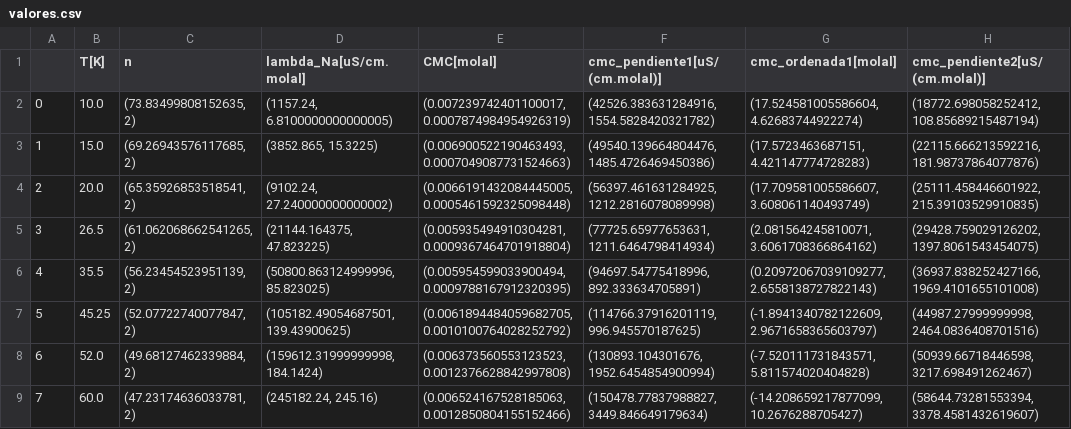
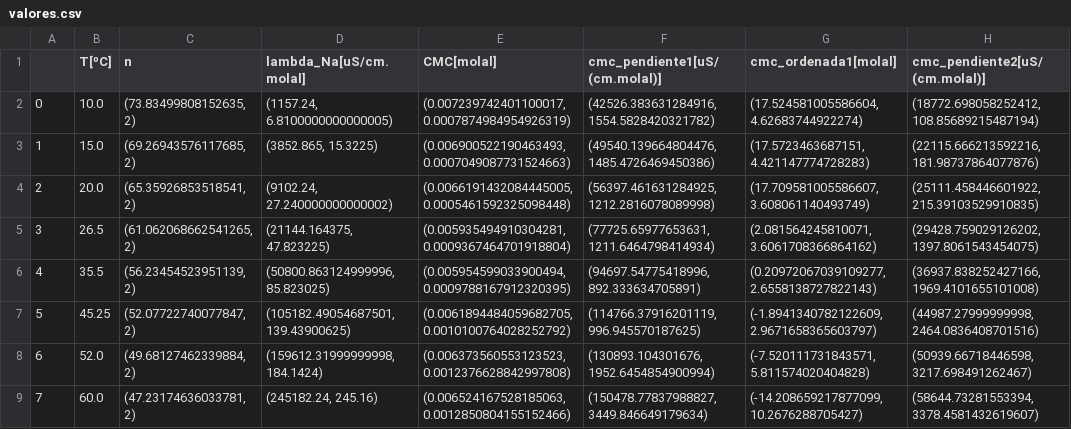
Before and after one commit to PatrickStanding/TP-micelas, a CSV file: reportes/valores.csv, drawn as a sheet; only a part is shown; the diff names each change by its address in the sheet, - before the commit and + after, or states it on an @@ line.

```diff
--- a/reportes/valores.csv
+++ b/reportes/valores.csv
-B1: T[K]
+B1: T[ºC]
```
Also changed, not shown: 2 other files.
